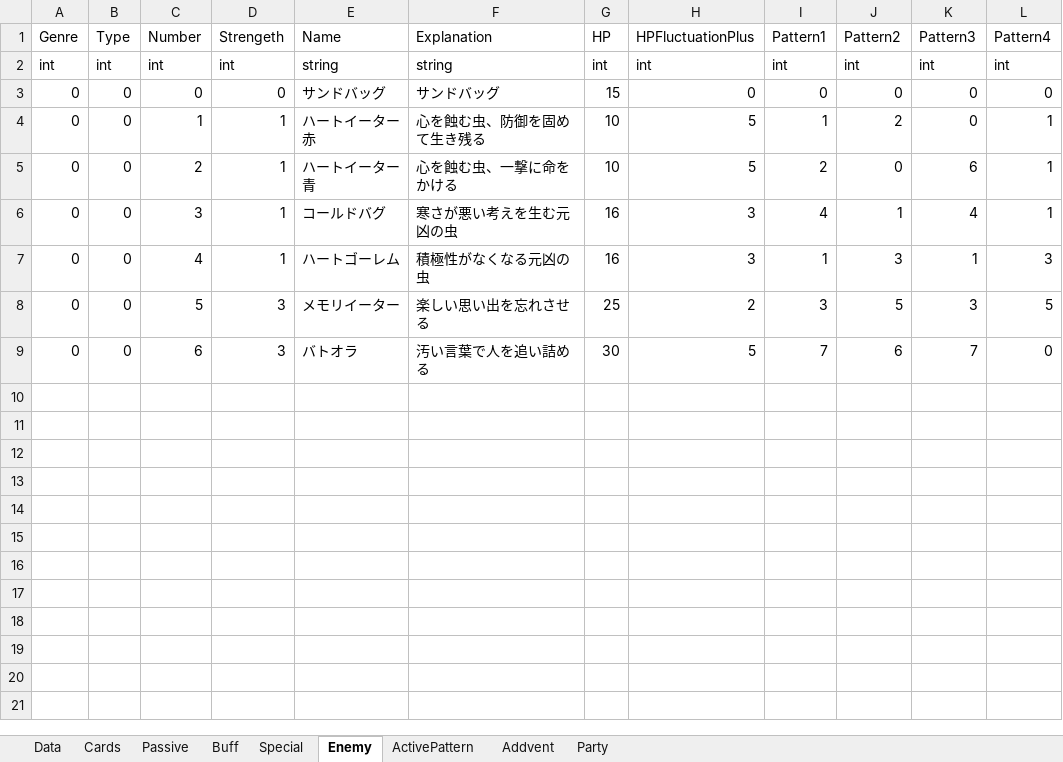
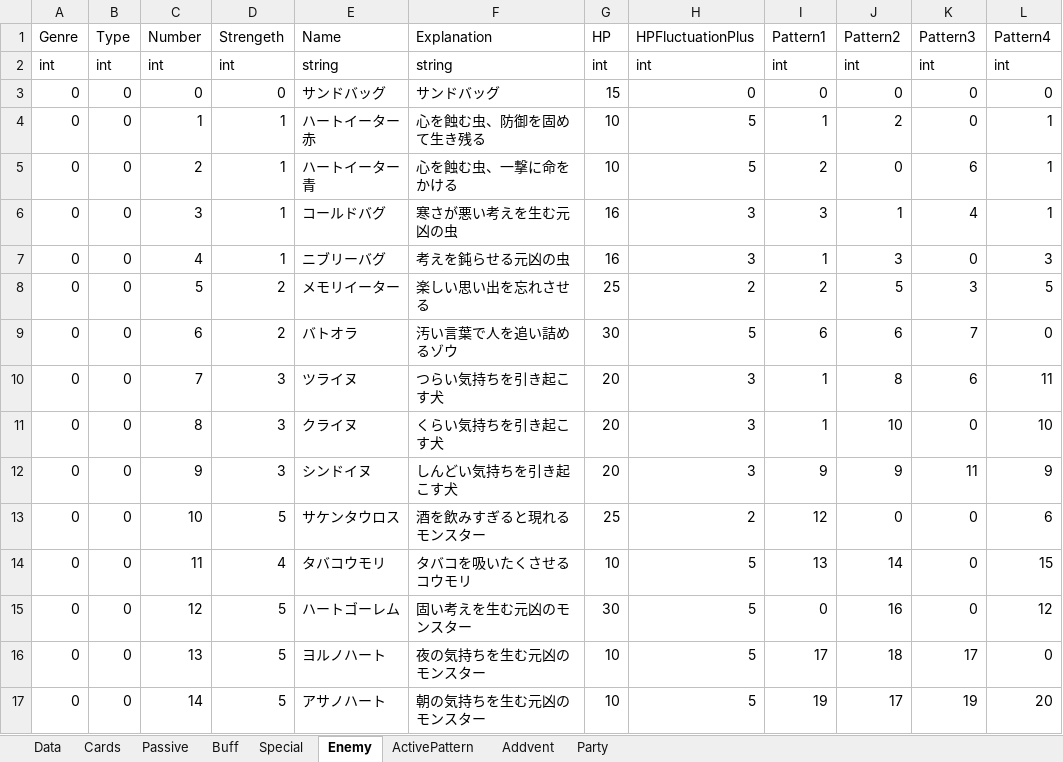
Before and after one commit to asaburo3983/LoveBullet, an Excel workbook: 管理/素材用エクセル/FightDBDatas.xlsm, sheet Enemy, drawn as a sheet; values as stored, in another font and other column widths than the file's, no cell formats; conditional formats not drawn; the diff names each change by its address in the sheet, - before the commit and + after, or states it on an @@ line.

```diff
--- a/管理/素材用エクセル/FightDBDatas.xlsm (sheet Enemy)
+++ b/管理/素材用エクセル/FightDBDatas.xlsm (sheet Enemy)
-I6 (Pattern1): 4
+I6 (Pattern1): 3
-E7 (Name): ハートゴーレム
+E7 (Name): ニブリーバグ
-F7 (Explanation): 積極性がなくなる元凶の虫
+F7 (Explanation): 考えを鈍らせる元凶の虫
-K7 (Pattern3): 1
+K7 (Pattern3): 0
-D8:D9 (Strengeth): 3
+D8:D9 (Strengeth): 2
-I8 (Pattern1): 3
+I8 (Pattern1): 2
-F9 (Explanation): 汚い言葉で人を追い詰める
+F9 (Explanation): 汚い言葉で人を追い詰めるゾウ
-I9 (Pattern1): 7
+I9 (Pattern1): 6
+row 10: 0 | 0 | 7 | 3 | ツライヌ | つらい気持ちを引き起こす犬 | 20 | 3 | 1 | 8 | 6 | 11
+row 11: 0 | 0 | 8 | 3 | クライヌ | くらい気持ちを引き起こす犬 | 20 | 3 | 1 | 10 | 0 | 10
+row 12: 0 | 0 | 9 | 3 | シンドイヌ | しんどい気持ちを引き起こす犬 | 20 | 3 | 9 | 9 | 11 | 9
+row 13: 0 | 0 | 10 | 5 | サケンタウロス | 酒を飲みすぎると現れるモンスター | 25 | 2 | 12 | 0 | 0 | 6
+row 14: 0 | 0 | 11 | 4 | タバコウモリ | タバコを吸いたくさせるコウモリ | 10 | 5 | 13 | 14 | 0 | 15
+row 15: 0 | 0 | 12 | 5 | ハートゴーレム | 固い考えを生む元凶のモンスター | 30 | 5 | 0 | 16 | 0 | 12
+row 16: 0 | 0 | 13 | 5 | ヨルノハート | 夜の気持ちを生む元凶のモンスター | 10 | 5 | 17 | 18 | 17 | 0
+row 17: 0 | 0 | 14 | 5 | アサノハート | 朝の気持ちを生む元凶のモンスター | 10 | 5 | 19 | 17 | 19 | 20
```
Also changed, not shown: sheet ActivePattern, sheet Party, sheet Addvent, sheet Cards, cell formats, 10 other files.
